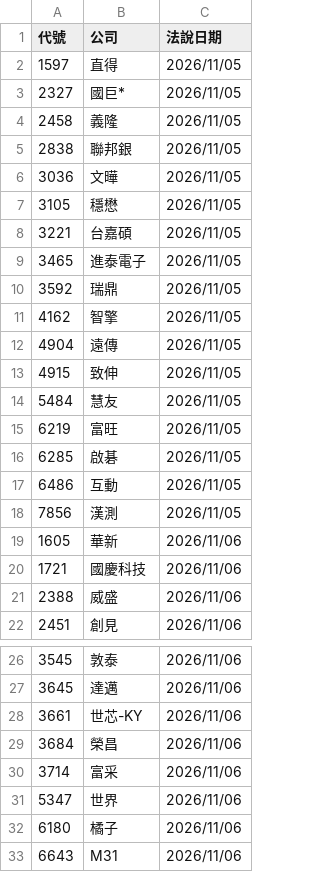
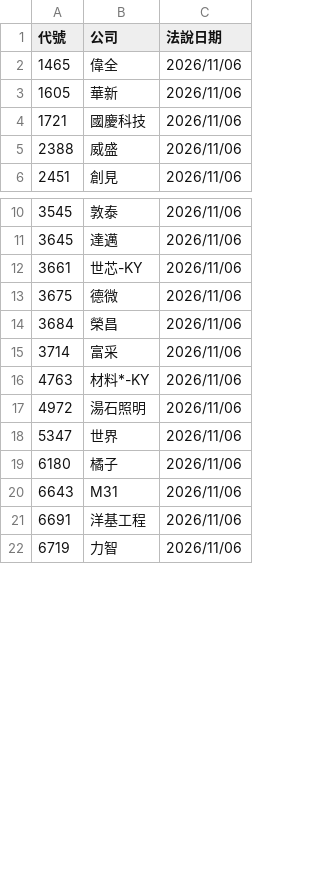
Before and after one commit to pilimesai/analyst-report-parser, a CSV file: 近期法說會.csv, drawn as a sheet; only a part is shown, gaps mark what is left out; the shorter side is filled out with more unchanged rows; the diff covers the shown part only.

```diff
--- a/近期法說會.csv
+++ b/近期法說會.csv
@@ -1,19 +1,3 @@
 代號,公司,法說日期
-1597,直得,2026/11/05
-2327,國巨*,2026/11/05
-2458,義隆,2026/11/05
-2838,聯邦銀,2026/11/05
-3036,文曄,2026/11/05
-3105,穩懋,2026/11/05
-3221,台嘉碩,2026/11/05
-3465,進泰電子,2026/11/05
-3592,瑞鼎,2026/11/05
-4162,智擎,2026/11/05
-4904,遠傳,2026/11/05
-4915,致伸,2026/11/05
-5484,慧友,2026/11/05
-6219,富旺,2026/11/05
-6285,啟碁,2026/11/05
-6486,互動,2026/11/05
-7856,漢測,2026/11/05
+1465,偉全,2026/11/06
 1605,華新,2026/11/06
@@ -28,4 +12,7 @@
 3661,世芯-KY,2026/11/06
+3675,德微,2026/11/06
 3684,榮昌,2026/11/06
 3714,富采,2026/11/06
+4763,材料*-KY,2026/11/06
+4972,湯石照明,2026/11/06
 5347,世界,2026/11/06
```
Also changed, not shown: 30 added rows elsewhere in this file, 目前股價低於CB轉換價.csv, 近期發行CB.csv, 9 other files.
